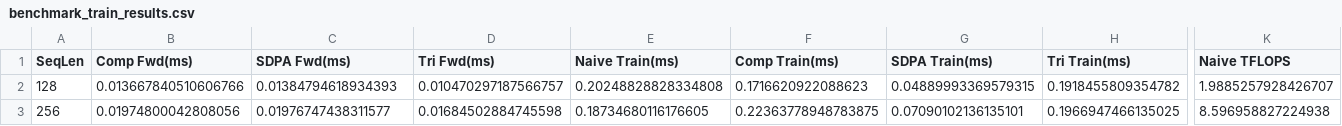
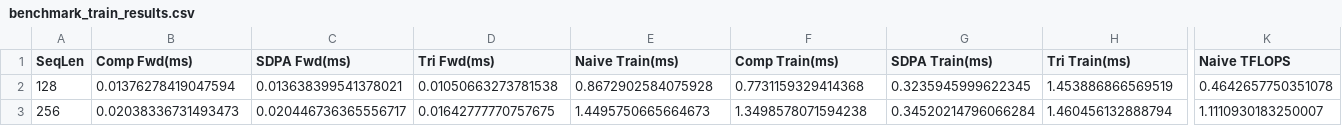
Before and after one commit to HiFiChang/Mini-Flash-Attention, a CSV file: benchmark_train_results.csv, drawn as a sheet; only a part is shown, gaps mark what is left out; the diff covers the shown part only; the diff names each change by its address in the sheet, - before the commit and + after, or states it on an @@ line.

```diff
--- a/benchmark_train_results.csv
+++ b/benchmark_train_results.csv
-B2 (Comp Fwd(ms)): 0.013667840510606766
+B2 (Comp Fwd(ms)): 0.01376278419047594
-C2 (SDPA Fwd(ms)): 0.01384794618934393
+C2 (SDPA Fwd(ms)): 0.013638399541378021
-D2 (Tri Fwd(ms)): 0.010470297187566757
+D2 (Tri Fwd(ms)): 0.01050663273781538
-E2 (Naive Train(ms)): 0.20248828828334808
+E2 (Naive Train(ms)): 0.8672902584075928
-F2 (Comp Train(ms)): 0.1716620922088623
+F2 (Comp Train(ms)): 0.7731159329414368
-G2 (SDPA Train(ms)): 0.04889993369579315
+G2 (SDPA Train(ms)): 0.3235945999622345
-H2 (Tri Train(ms)): 0.1918455809354782
+H2 (Tri Train(ms)): 1.453886866569519
-K2 (Naive TFLOPS): 1.9885257928426707
+K2 (Naive TFLOPS): 0.4642657750351078
-B3 (Comp Fwd(ms)): 0.01974800042808056
+B3 (Comp Fwd(ms)): 0.02038336731493473
-C3 (SDPA Fwd(ms)): 0.01976747438311577
+C3 (SDPA Fwd(ms)): 0.020446736365556717
-D3 (Tri Fwd(ms)): 0.01684502884745598
+D3 (Tri Fwd(ms)): 0.01642777770757675
-E3 (Naive Train(ms)): 0.18734680116176605
+E3 (Naive Train(ms)): 1.4495750665664673
-F3 (Comp Train(ms)): 0.22363778948783875
+F3 (Comp Train(ms)): 1.3498578071594238
-G3 (SDPA Train(ms)): 0.07090102136135101
+G3 (SDPA Train(ms)): 0.34520214796066284
-H3 (Tri Train(ms)): 0.1966947466135025
+H3 (Tri Train(ms)): 1.460456132888794
-K3 (Naive TFLOPS): 8.596958827224938
+K3 (Naive TFLOPS): 1.1110930183250007
```
Also changed, not shown: 1 added row and 76 edited cells elsewhere in this file, benchmark_results.csv, 11 other files.
